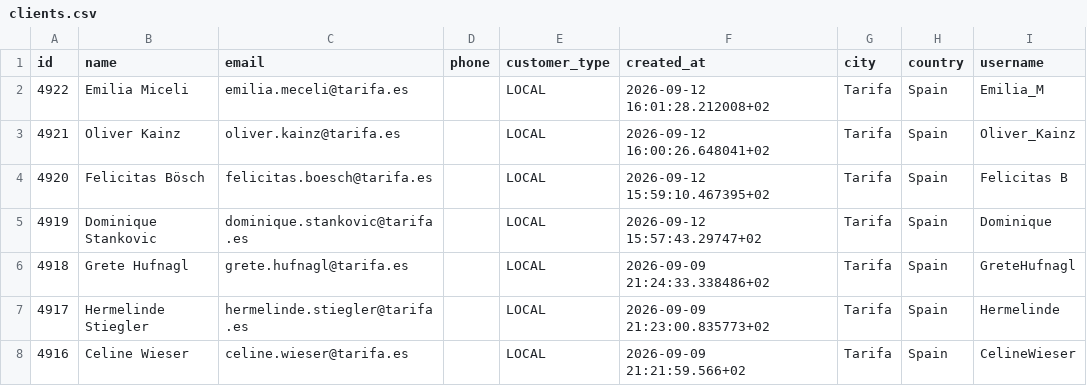
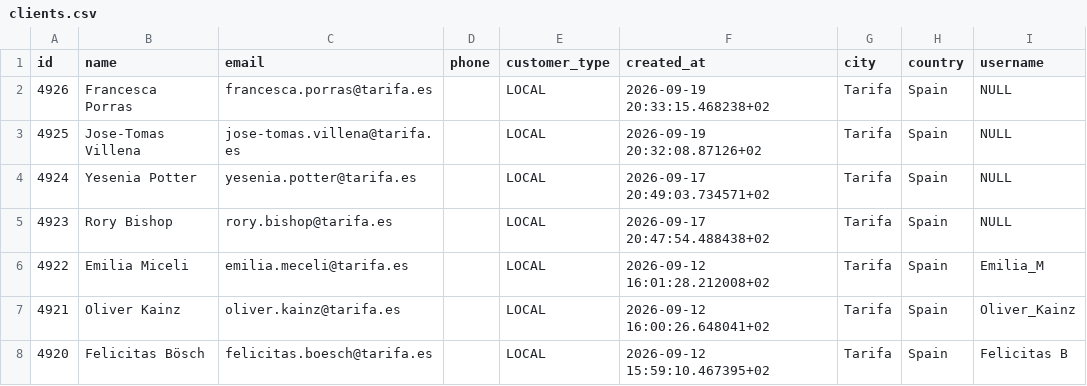
Before and after one commit to UlrikeDetective/SQL_code, a CSV file: SQL/PostGre/yoga/data/clients.csv, drawn as a sheet; only a part is shown; the shorter side is filled out with more unchanged rows.

```diff
--- a/SQL/PostGre/yoga/data/clients.csv
+++ b/SQL/PostGre/yoga/data/clients.csv
@@ -1,2 +1,6 @@
 "id","name","email","phone","customer_type","created_at","city","country","username"
+4926,"Francesca Porras","francesca.porras@tarifa.es","","LOCAL","2026-09-19 20:33:15.468238+02","Tarifa","Spain",NULL
+4925,"Jose-Tomas Villena","jose-tomas.villena@tarifa.es","","LOCAL","2026-09-19 20:32:08.87126+02","Tarifa","Spain",NULL
+4924,"Yesenia Potter","yesenia.potter@tarifa.es","","LOCAL","2026-09-17 20:49:03.734571+02","Tarifa","Spain",NULL
+4923,"Rory Bishop","rory.bishop@tarifa.es","","LOCAL","2026-09-17 20:47:54.488438+02","Tarifa","Spain",NULL
 4922,"Emilia Miceli","emilia.meceli@tarifa.es","","LOCAL","2026-09-12 16:01:28.212008+02","Tarifa","Spain","Emilia_M"
```
Also changed, not shown: SQL/PostGre/yoga/data/lessons.csv, SQL/PostGre/yoga/data/lessons_attendence.csv, 1 other file.
